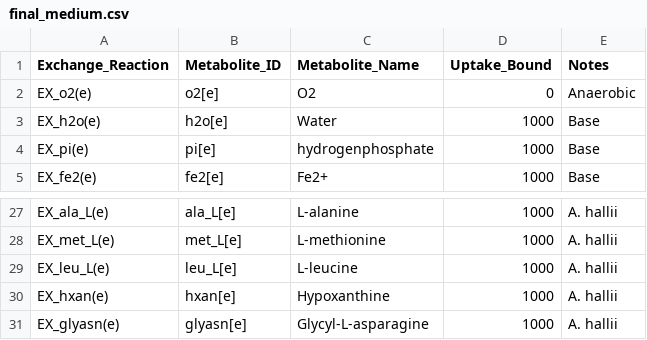
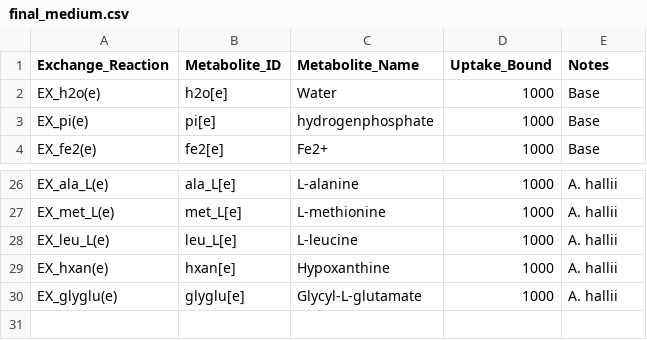
Before and after one commit to m-3-lab/SpatialFBAExample, a CSV file: Paper Code/final_medium.csv, drawn as a sheet; only a part is shown, gaps mark what is left out.

Commit message:
Update 3_1 to use glyglu
3_1 included glyasn instead of glyglu. Final_medium.csv was updated. Other code was run to check results.

```diff
--- a/Paper Code/final_medium.csv
+++ b/Paper Code/final_medium.csv
@@ -1,3 +1,2 @@
 Exchange_Reaction,Metabolite_ID,Metabolite_Name,Uptake_Bound,Notes
-EX_o2(e),o2[e],O2,0,Anaerobic
 EX_h2o(e),h2o[e],Water,1000,Base
@@ -30,2 +29,2 @@ EX_leu_L(e),leu_L[e],L-leucine,1000,A. hallii
 EX_hxan(e),hxan[e],Hypoxanthine,1000,A. hallii
-EX_glyasn(e),glyasn[e],Glycyl-L-asparagine,1000,A. hallii
+EX_glyglu(e),glyglu[e],Glycyl-L-glutamate,1000,A. hallii
```
Also changed, not shown: 6 other files.
